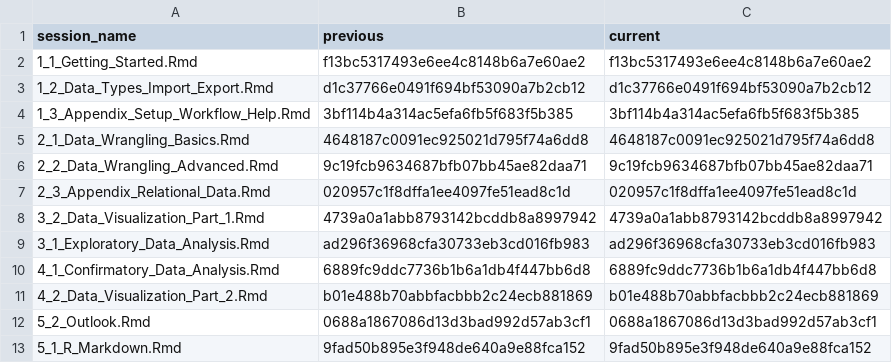
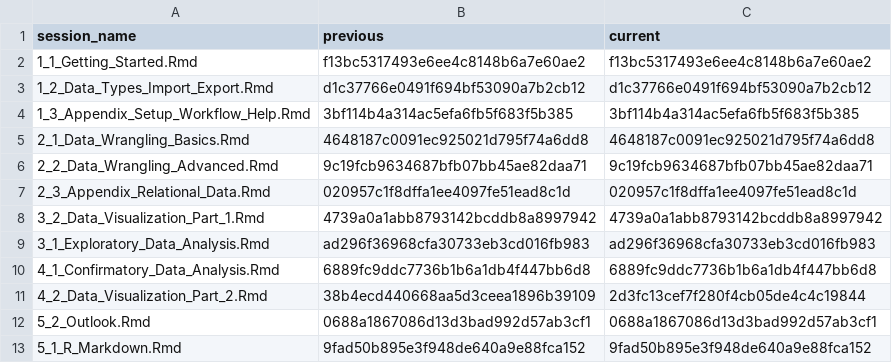
Before and after one commit to jobreu/r-intro-gesis-2021, a CSV file: content/sessions/sessions_list.csv, drawn as a sheet.

```diff
--- a/content/sessions/sessions_list.csv
+++ b/content/sessions/sessions_list.csv
@@ -10,3 +10,3 @@ session_name,previous,current
 4_1_Confirmatory_Data_Analysis.Rmd,6889fc9ddc7736b1b6a1db4f447bb6d8,6889fc9ddc7736b1b6a1db4f447bb6d8
-4_2_Data_Visualization_Part_2.Rmd,b01e488b70abbfacbbb2c24ecb881869,b01e488b70abbfacbbb2c24ecb881869
+4_2_Data_Visualization_Part_2.Rmd,38b4ecd440668aa5d3ceea1896b39109,2d3fc13cef7f280f4cb05de4c4c19844
 5_2_Outlook.Rmd,0688a1867086d13d3bad992d57ab3cf1,0688a1867086d13d3bad992d57ab3cf1
```
Also changed, not shown: 2 other files.
